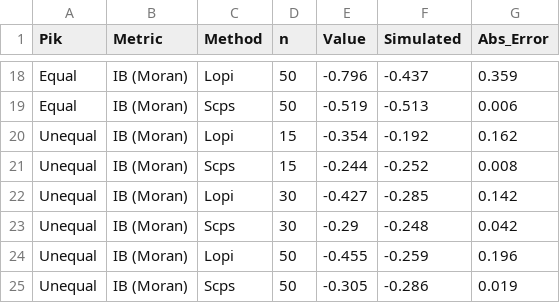
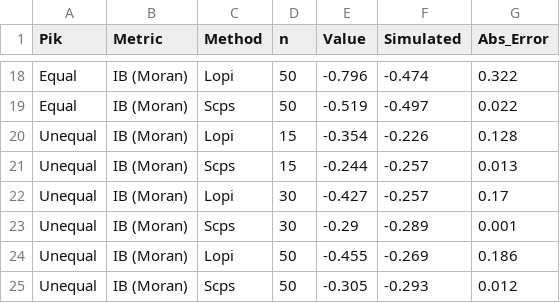
Before and after one commit to mehdimhb/graphical-sampling, a CSV file: simulations/results/comparison_results.csv, drawn as a sheet; only a part is shown, gaps mark what is left out; the diff covers the shown part only; the diff names each change by its address in the sheet, - before the commit and + after, or states it on an @@ line.

```diff
--- a/simulations/results/comparison_results.csv
+++ b/simulations/results/comparison_results.csv
-F18 (Simulated): -0.437
+F18 (Simulated): -0.474
-G18 (Abs_Error): 0.359
+G18 (Abs_Error): 0.322
-F19 (Simulated): -0.513
+F19 (Simulated): -0.497
-G19 (Abs_Error): 0.006
+G19 (Abs_Error): 0.022
-F20 (Simulated): -0.192
+F20 (Simulated): -0.226
-G20 (Abs_Error): 0.162
+G20 (Abs_Error): 0.128
-F21 (Simulated): -0.252
+F21 (Simulated): -0.257
-G21 (Abs_Error): 0.008
+G21 (Abs_Error): 0.013
-F22 (Simulated): -0.285
+F22 (Simulated): -0.257
-G22 (Abs_Error): 0.142
+G22 (Abs_Error): 0.17
-F23 (Simulated): -0.248
+F23 (Simulated): -0.289
-G23 (Abs_Error): 0.042
+G23 (Abs_Error): 0.001
-F24 (Simulated): -0.259
+F24 (Simulated): -0.269
-G24 (Abs_Error): 0.196
+G24 (Abs_Error): 0.186
-F25 (Simulated): -0.286
+F25 (Simulated): -0.293
-G25 (Abs_Error): 0.019
+G25 (Abs_Error): 0.012
```
Also changed, not shown: 32 edited cells elsewhere in this file, 4 other files.
